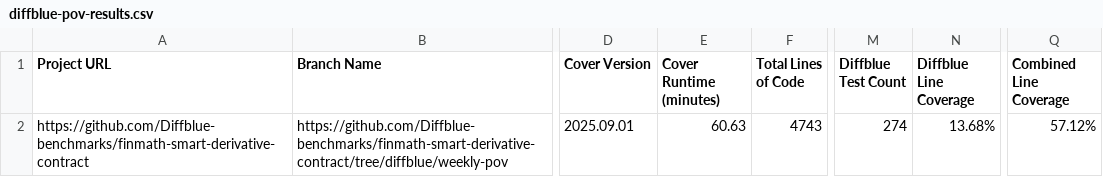
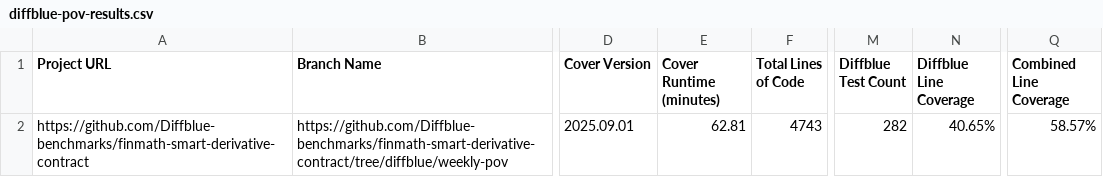
Before and after one commit to Diffblue-benchmarks/finmath-smart-derivative-contract, a CSV file: diffblue-pov-results.csv, drawn as a sheet; only a part is shown, gaps mark what is left out; the diff names each change by its address in the sheet, - before the commit and + after, or states it on an @@ line.

Commit message:
PoV Tests from Diffblue Cover 2025.09.01

```diff
--- a/diffblue-pov-results.csv
+++ b/diffblue-pov-results.csv
-E2 (Cover Runtime (minutes)): 60.63
+E2 (Cover Runtime (minutes)): 62.81
-M2 (Diffblue Test Count): 274
+M2 (Diffblue Test Count): 282
-N2 (Diffblue Line Coverage): 13.68%
+N2 (Diffblue Line Coverage): 40.65%
-Q2 (Combined Line Coverage): 57.12%
+Q2 (Combined Line Coverage): 58.57%
```
Also changed, not shown: 7 other files.
